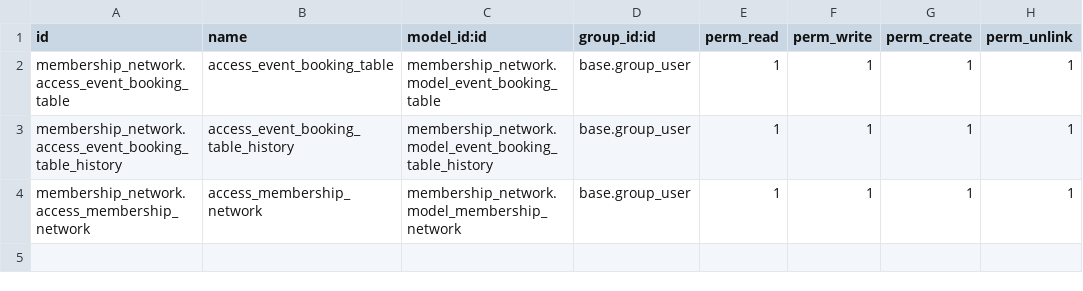
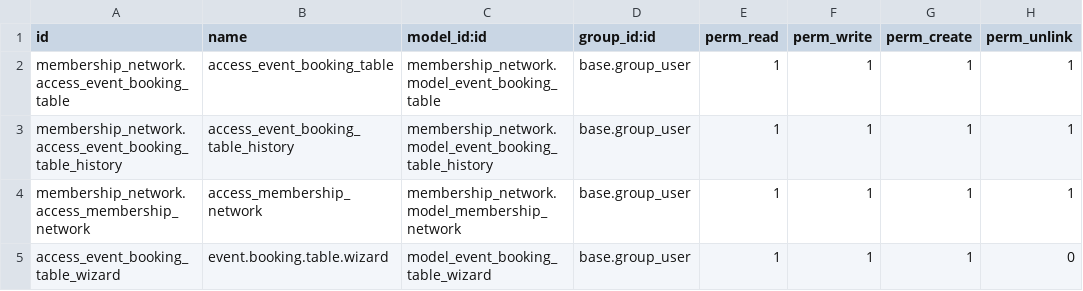
Before and after one commit to vertelab/odoo-membership, a CSV file: membership_network/security/ir.model.access.csv, drawn as a sheet.

Commit message:
improved membership flow

```diff
--- a/membership_network/security/ir.model.access.csv
+++ b/membership_network/security/ir.model.access.csv
@@ -4 +4,2 @@ membership_network.access_event_booking_table_history,access_event_booking_table
 membership_network.access_membership_network,access_membership_network,membership_network.model_membership_network,base.group_user,1,1,1,1
+access_event_booking_table_wizard,event.booking.table.wizard,model_event_booking_table_wizard,base.group_user,1,1,1,0
```
Also changed, not shown: 18 other files.
